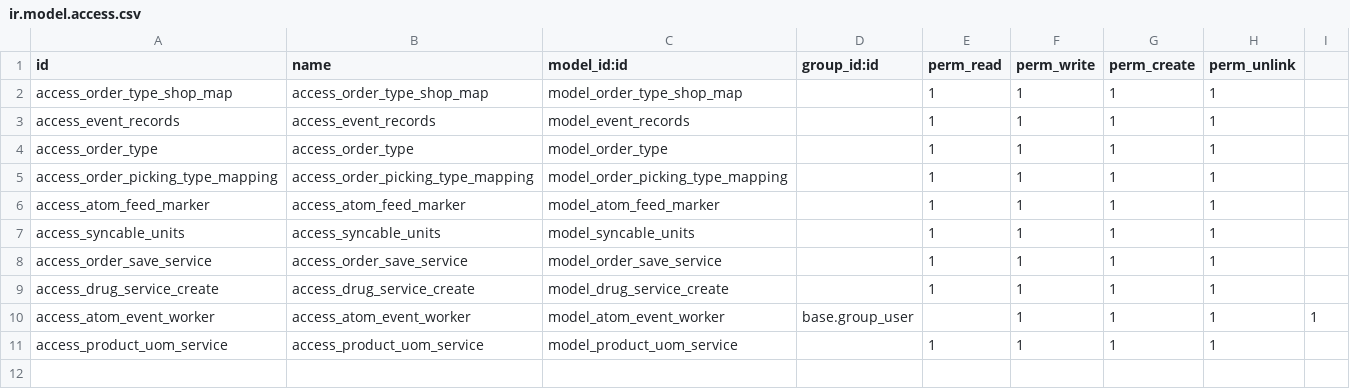
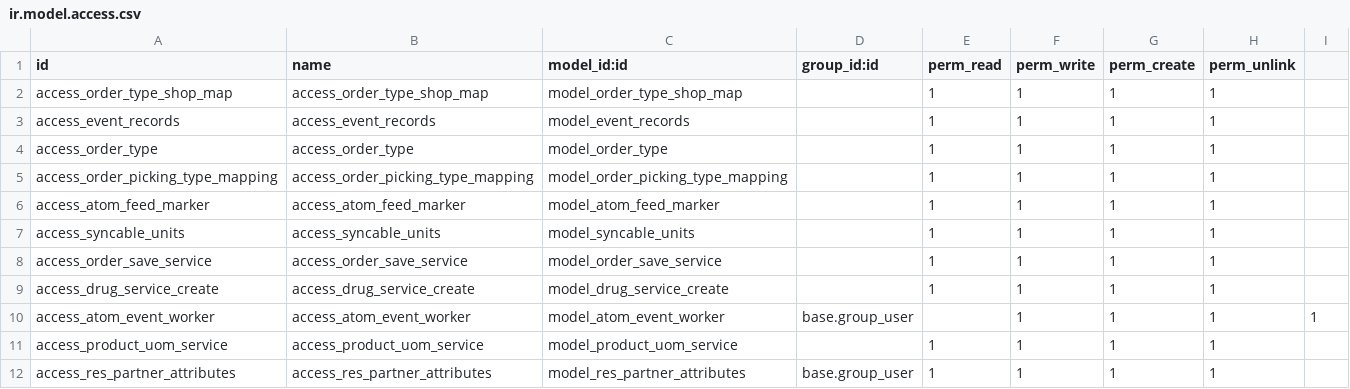
Before and after one commit to Bahmni/odoo-modules, a CSV file: bahmni_atom_feed/security/ir.model.access.csv, drawn as a sheet; the diff names each change by its address in the sheet, - before the commit and + after, or states it on an @@ line.

Commit message:
BAH-808 | Sync OpenMRS Person Attributes with ERP. Create new object named res.partner.attributes and passed the values in that while Patient is creating from Bahmni.

```diff
--- a/bahmni_atom_feed/security/ir.model.access.csv
+++ b/bahmni_atom_feed/security/ir.model.access.csv
+row 12: access_res_partner_attributes | access_res_partner_attributes | model_res_partner_attributes | base.group_user | 1 | 1 | 1 | 1
```
Also changed, not shown: 2 other files.
